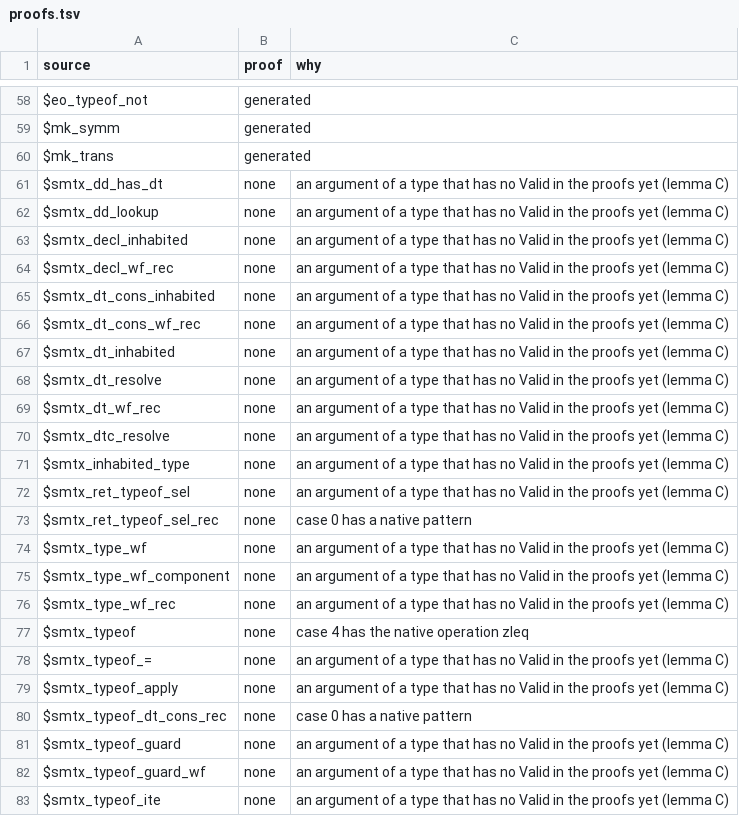
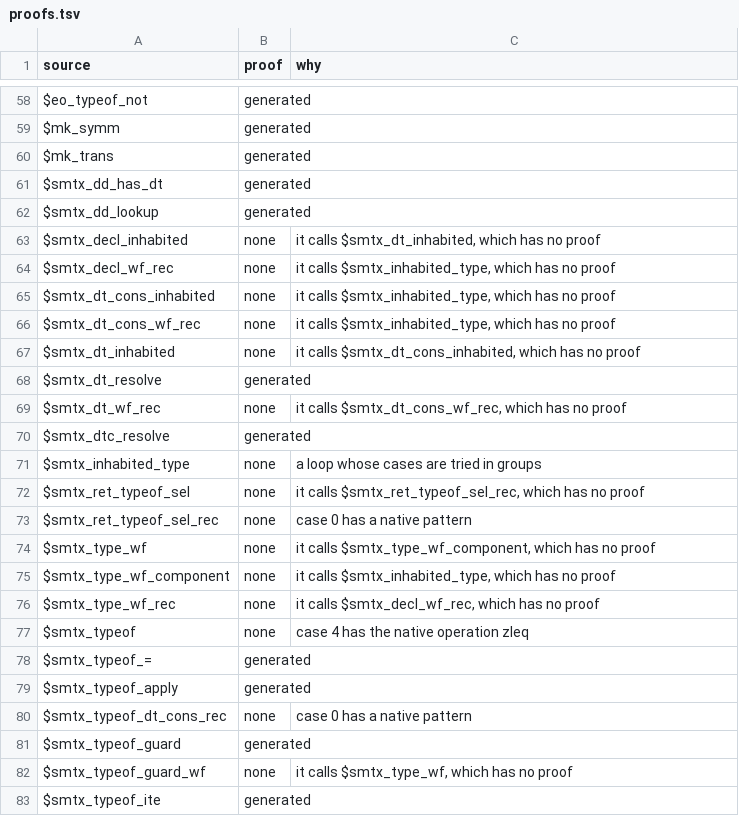
Before and after one commit to daniel-larraz/pathos, a TSV file: generated/cpcmini-checker/proofs.tsv, drawn as a sheet; only a part is shown, gaps mark what is left out; the diff covers the shown part only.

```diff
--- a/generated/cpcmini-checker/proofs.tsv
+++ b/generated/cpcmini-checker/proofs.tsv
@@ -60,24 +60,24 @@ $mk_symm	generated
 $mk_trans	generated	
-$smtx_dd_has_dt	none	an argument of a type that has no Valid in the proofs yet (lemma C)
-$smtx_dd_lookup	none	an argument of a type that has no Valid in the proofs yet (lemma C)
-$smtx_decl_inhabited	none	an argument of a type that has no Valid in the proofs yet (lemma C)
-$smtx_decl_wf_rec	none	an argument of a type that has no Valid in the proofs yet (lemma C)
-$smtx_dt_cons_inhabited	none	an argument of a type that has no Valid in the proofs yet (lemma C)
-$smtx_dt_cons_wf_rec	none	an argument of a type that has no Valid in the proofs yet (lemma C)
-$smtx_dt_inhabited	none	an argument of a type that has no Valid in the proofs yet (lemma C)
-$smtx_dt_resolve	none	an argument of a type that has no Valid in the proofs yet (lemma C)
-$smtx_dt_wf_rec	none	an argument of a type that has no Valid in the proofs yet (lemma C)
-$smtx_dtc_resolve	none	an argument of a type that has no Valid in the proofs yet (lemma C)
-$smtx_inhabited_type	none	an argument of a type that has no Valid in the proofs yet (lemma C)
-$smtx_ret_typeof_sel	none	an argument of a type that has no Valid in the proofs yet (lemma C)
+$smtx_dd_has_dt	generated	
+$smtx_dd_lookup	generated	
+$smtx_decl_inhabited	none	it calls $smtx_dt_inhabited, which has no proof
+$smtx_decl_wf_rec	none	it calls $smtx_inhabited_type, which has no proof
+$smtx_dt_cons_inhabited	none	it calls $smtx_inhabited_type, which has no proof
+$smtx_dt_cons_wf_rec	none	it calls $smtx_inhabited_type, which has no proof
+$smtx_dt_inhabited	none	it calls $smtx_dt_cons_inhabited, which has no proof
+$smtx_dt_resolve	generated	
+$smtx_dt_wf_rec	none	it calls $smtx_dt_cons_wf_rec, which has no proof
+$smtx_dtc_resolve	generated	
+$smtx_inhabited_type	none	a loop whose cases are tried in groups
+$smtx_ret_typeof_sel	none	it calls $smtx_ret_typeof_sel_rec, which has no proof
 $smtx_ret_typeof_sel_rec	none	case 0 has a native pattern
-$smtx_type_wf	none	an argument of a type that has no Valid in the proofs yet (lemma C)
-$smtx_type_wf_component	none	an argument of a type that has no Valid in the proofs yet (lemma C)
-$smtx_type_wf_rec	none	an argument of a type that has no Valid in the proofs yet (lemma C)
+$smtx_type_wf	none	it calls $smtx_type_wf_component, which has no proof
+$smtx_type_wf_component	none	it calls $smtx_inhabited_type, which has no proof
+$smtx_type_wf_rec	none	it calls $smtx_decl_wf_rec, which has no proof
 $smtx_typeof	none	case 4 has the native operation zleq
-$smtx_typeof_=	none	an argument of a type that has no Valid in the proofs yet (lemma C)
-$smtx_typeof_apply	none	an argument of a type that has no Valid in the proofs yet (lemma C)
+$smtx_typeof_=	generated	
+$smtx_typeof_apply	generated	
 $smtx_typeof_dt_cons_rec	none	case 0 has a native pattern
-$smtx_typeof_guard	none	an argument of a type that has no Valid in the proofs yet (lemma C)
-$smtx_typeof_guard_wf	none	an argument of a type that has no Valid in the proofs yet (lemma C)
-$smtx_typeof_ite	none	an argument of a type that has no Valid in the proofs yet (lemma C)
+$smtx_typeof_guard	generated	
+$smtx_typeof_guard_wf	none	it calls $smtx_type_wf, which has no proof
+$smtx_typeof_ite	generated	
```
Also changed, not shown: 14 edited cells elsewhere in this file, 9 other files.
